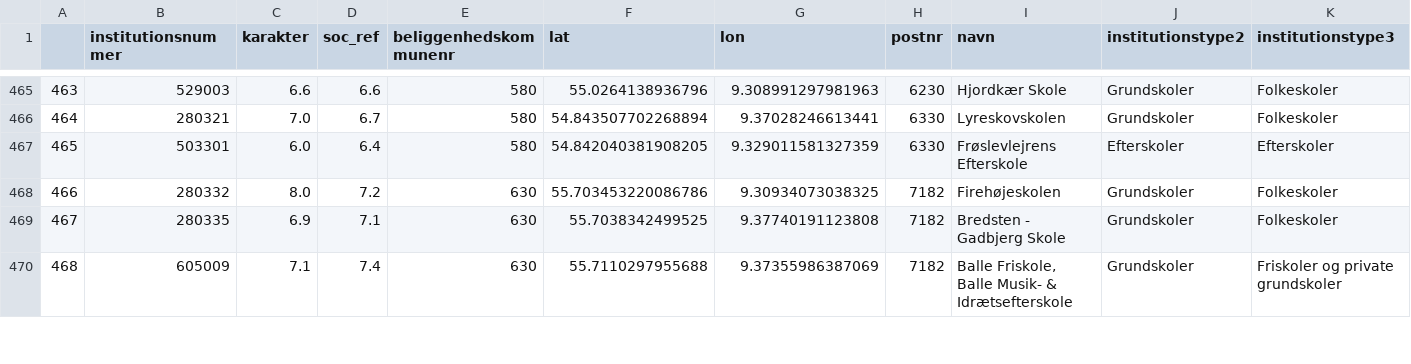
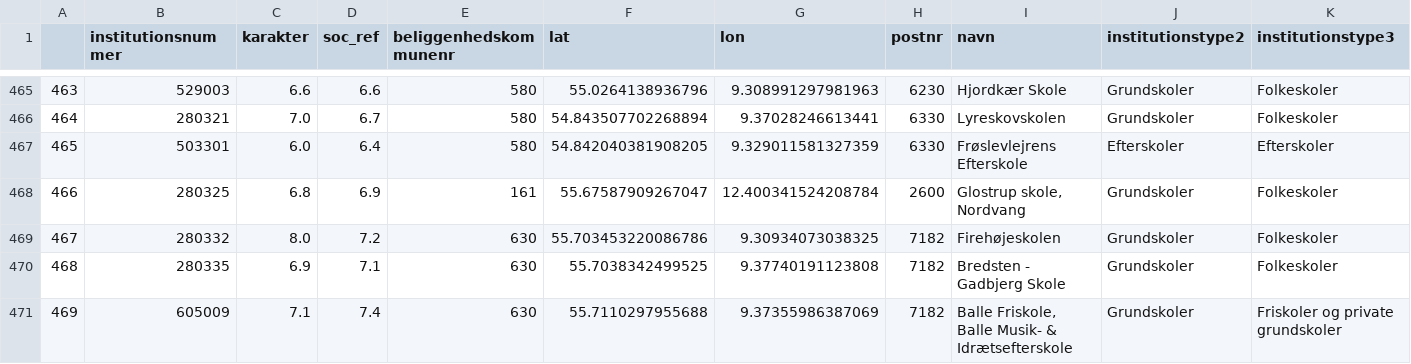
Before and after one commit to ansofol/isds2020_gruppe_63, a CSV file: exam_project/postnr_background_vars2015.csv, drawn as a sheet; only a part is shown, gaps mark what is left out; addresses are those after the commit; rows hold the shown columns only; the diff names each change by its address in the sheet, - before the commit and + after, or states it on an @@ line.

Commit message:
add 2015 data

```diff
--- a/exam_project/postnr_background_vars2015.csv
+++ b/exam_project/postnr_background_vars2015.csv
+row 468: 466 | 280325 | 6.8 | 6.9 | 161 | 55.67587909267047 | 12.400341524208784 | 2600 | Glostrup skole, Nordvang | Grundskoler | Folkeskoler
@@ column A renumbered from row 469 down @@
```
Also changed, not shown: exam_project/school_data/school_clean_2014-2015.csv, 7 other files.
